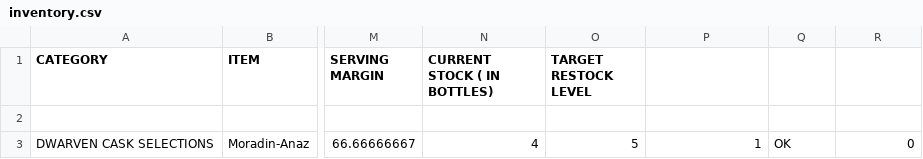
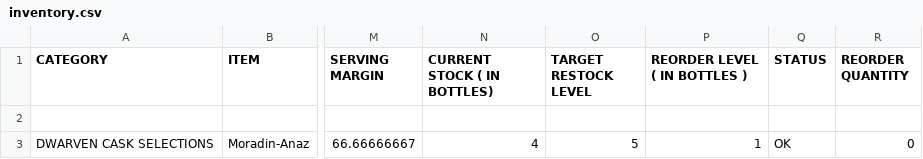
Before and after one commit to srwmay08/TrollskullManager, a CSV file: server/inventory.csv, drawn as a sheet; only a part is shown, gaps mark what is left out; the diff names each change by its address in the sheet, - before the commit and + after, or states it on an @@ line.

```diff
--- a/server/inventory.csv
+++ b/server/inventory.csv
-P1: (empty)
+P1: REORDER LEVEL ( IN BOTTLES )
-Q1: (empty)
+Q1: STATUS
-R1: (empty)
+R1: REORDER QUANTITY
```
Also changed, not shown: 1 other file.
